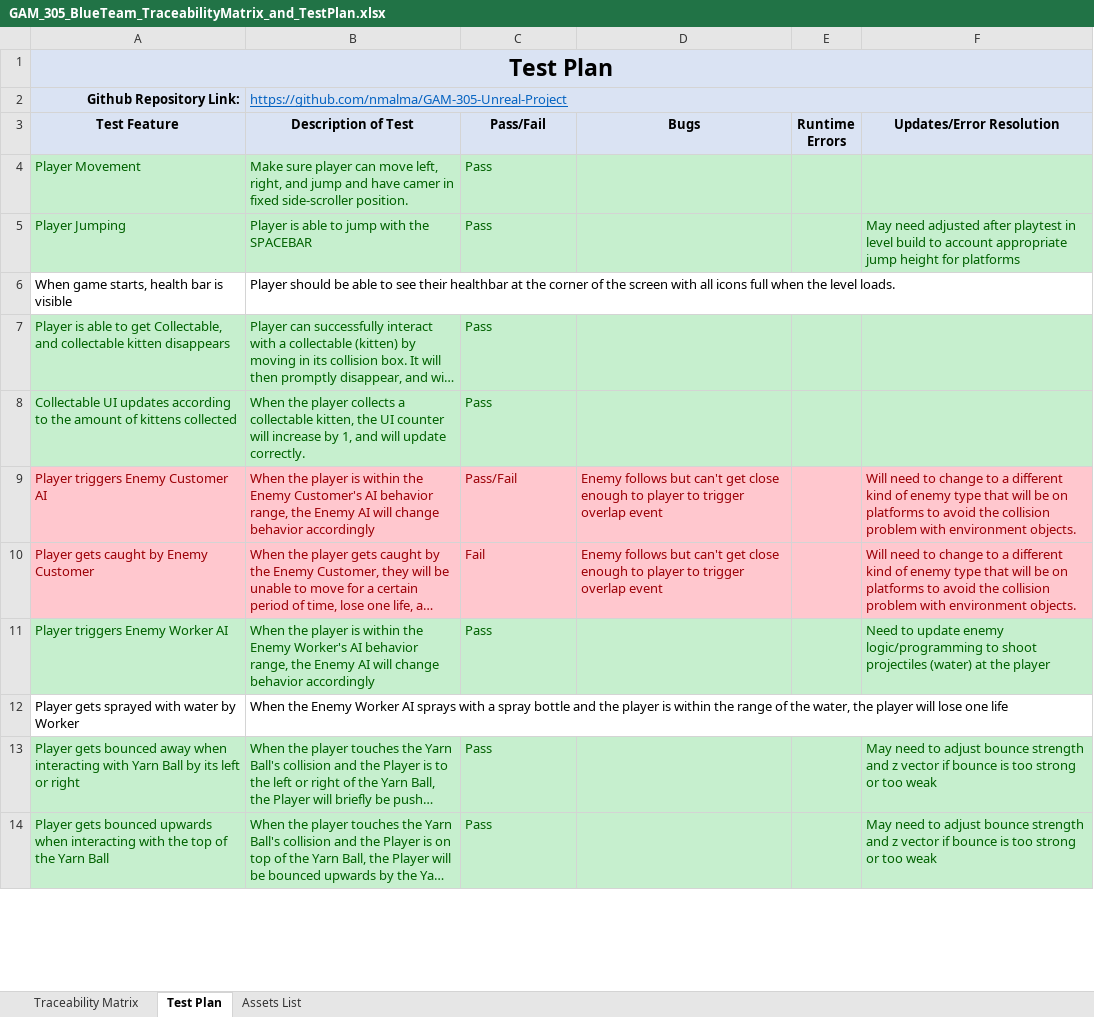
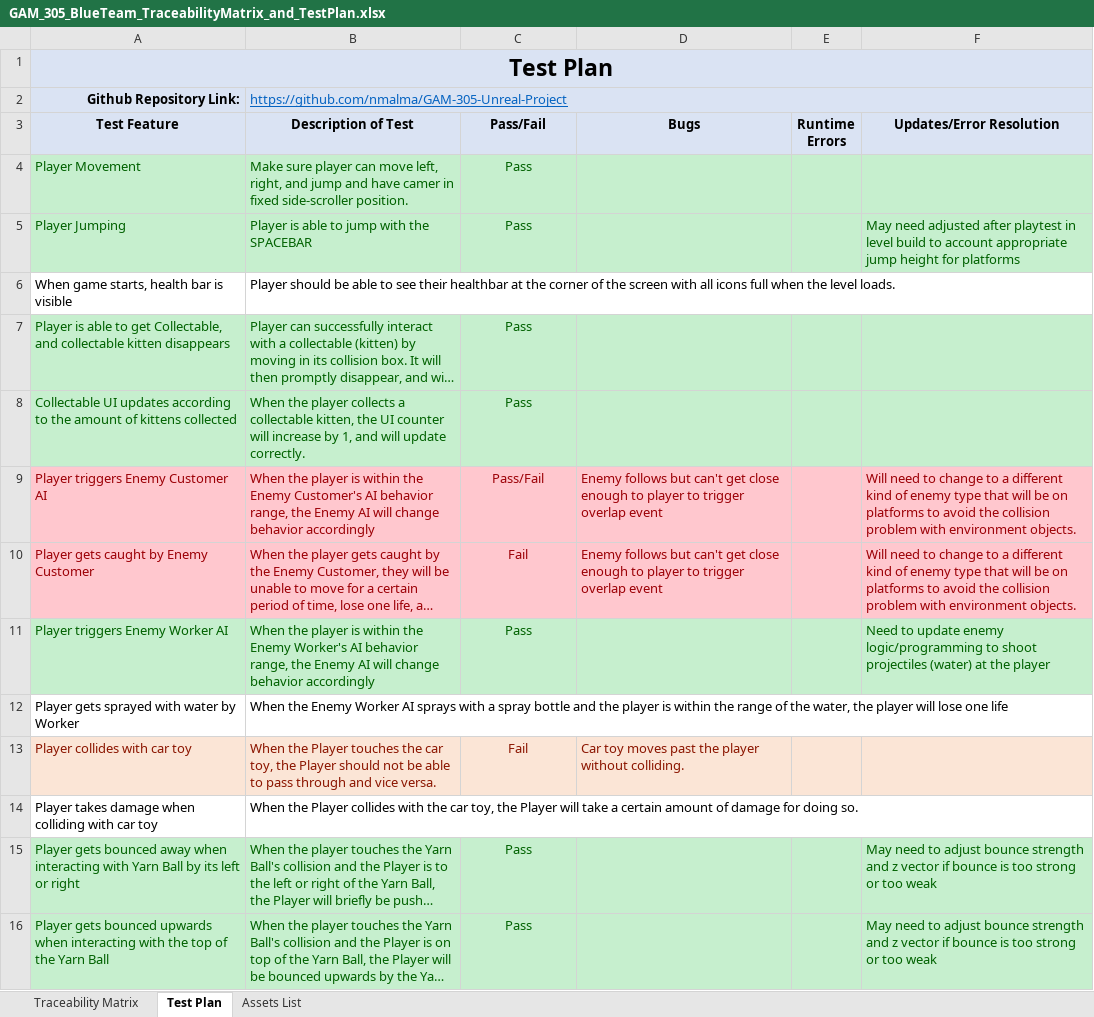
Before and after one commit to nmalma/GAM-305-Unreal-Project, an Excel workbook: GAM_305_BlueTeam_TraceabilityMatrix_and_TestPlan.xlsx, sheet Test Plan, drawn as a sheet; only a part is shown; long unchanged cells end in …; values as stored, in another font and other column widths than the file's, no borders; addresses are those after the commit; the diff covers the shown part only; the diff names each change by its address in the sheet, - before the commit and + after, or states it on an @@ line.

Commit message:
Updated Matrix
- Assets List is Up To Date. Most assets are checked as finished.
- Main Menu checked as finished.
- Included Car Toy in Assets List and Test Plan.

```diff
--- a/GAM_305_BlueTeam_TraceabilityMatrix_and_TestPlan.xlsx (sheet Test Plan)
+++ b/GAM_305_BlueTeam_TraceabilityMatrix_and_TestPlan.xlsx (sheet Test Plan)
-C4:C5 alignment: left
+C4:C5 alignment: center
-C7:C11 alignment: left
+C7:C11 alignment: center
+row 13: Player collides with car toy | When the Player touches the car toy, the Player should not be able to pass through and vice versa. | Fail | Car toy moves past the player without colliding.
+row 14: Player takes damage when colliding with car toy | When the Player collides with the car toy, the Player will take a certain amount of damage for doing so.
-C15:C16 alignment: left
+C15:C16 alignment: center
```
Also changed, not shown: cell formats elsewhere in this sheet, sheet Assets List, sheet Traceability Matrix.
